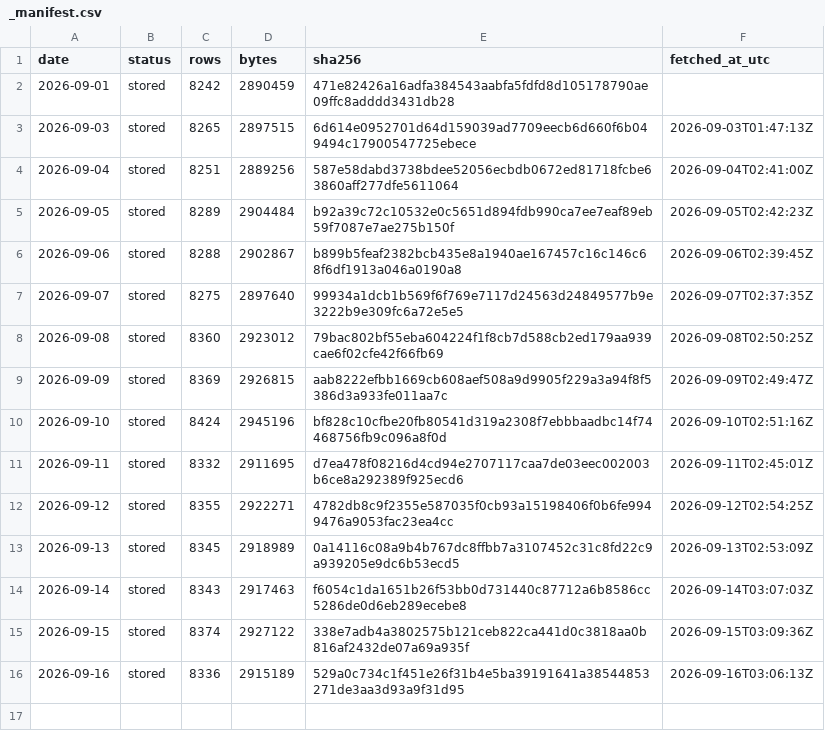
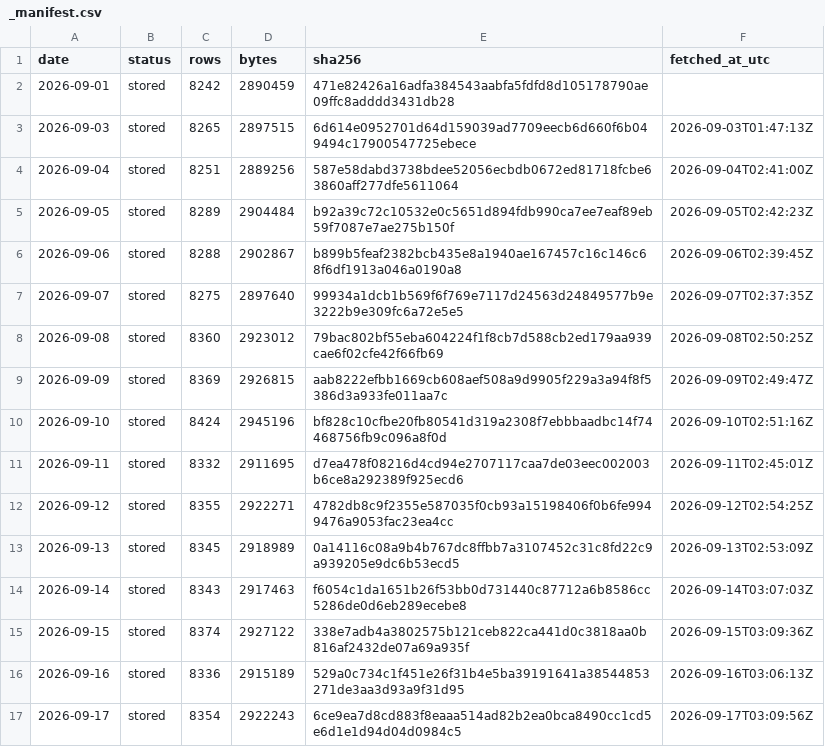
Before and after one commit to Jen-Chieh-Yu/stray-atlas, a CSV file: data/raw/_manifest.csv, drawn as a sheet; the diff names each change by its address in the sheet, - before the commit and + after, or states it on an @@ line.

```diff
--- a/data/raw/_manifest.csv
+++ b/data/raw/_manifest.csv
+row 17: 2026-09-17 | stored | 8354 | 2922243 | 6ce9ea7d8cd883f8eaaa514ad82b2ea0bca8490cc1cd5e6d1e1d94d04d0984c5 | 2026-09-17T03:09:56Z
```
Also changed, not shown: 8 other files.
